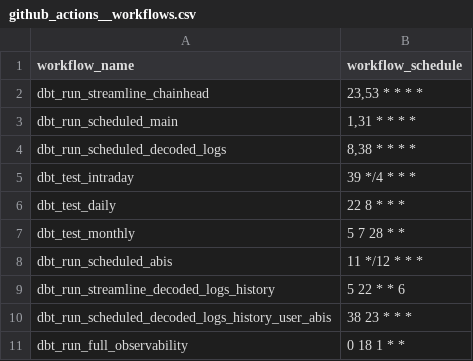
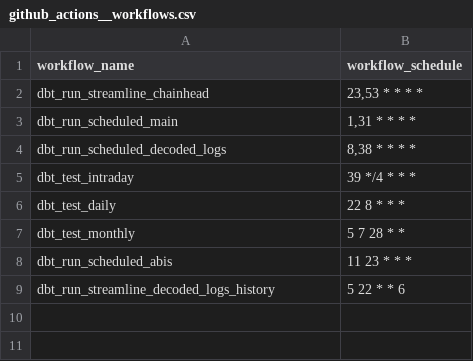
Before and after one commit to FlipsideCrypto/core-models, a CSV file: data/github_actions__workflows.csv, drawn as a sheet.

Commit message:
updates

```diff
--- a/data/github_actions__workflows.csv
+++ b/data/github_actions__workflows.csv
@@ -7,5 +7,3 @@ dbt_test_daily,"22 8 * * *"
 dbt_test_monthly,"5 7 28 * *"
-dbt_run_scheduled_abis,"11 */12 * * *"
+dbt_run_scheduled_abis,"11 23 * * *"
 dbt_run_streamline_decoded_logs_history,"5 22 * * 6"
-dbt_run_scheduled_decoded_logs_history_user_abis,"38 23 * * *"
-dbt_run_full_observability,"0 18 1 * *"
```
